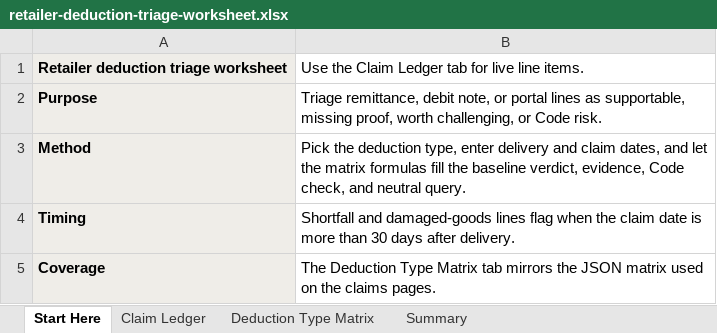
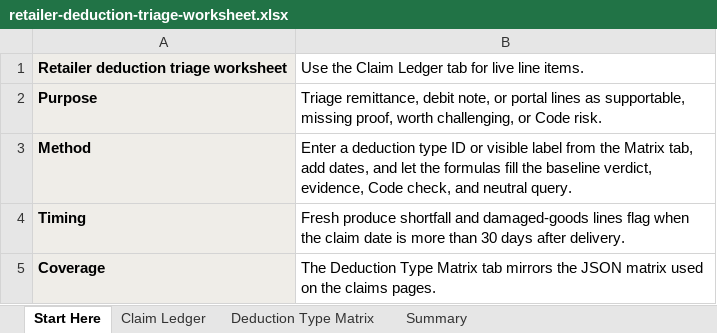
Before and after one commit to invaritech-ai/invaritech-website-next, an Excel workbook: public/retailer-deduction-triage-worksheet.xlsx, sheet Start Here, drawn as a sheet; values as stored, in another font and other column widths than the file's, no borders; the diff names each change by its address in the sheet, - before the commit and + after, or states it on an @@ line.

Commit message:
fix: narrow claims worksheet code timing

```diff
--- a/public/retailer-deduction-triage-worksheet.xlsx (sheet Start Here)
+++ b/public/retailer-deduction-triage-worksheet.xlsx (sheet Start Here)
-B3: Pick the deduction type, enter delivery and claim dates, and let the matrix formulas fill…
+B3: Enter a deduction type ID or visible label from the Matrix tab, add dates, and let the formulas fill…
-B4: Shortfall and damaged-goods…
+B4: Fresh produce shortfall and damaged-goods…
```
Also changed, not shown: sheet Claim Ledger, sheet Deduction Type Matrix, sheet Summary, 7 other files.
